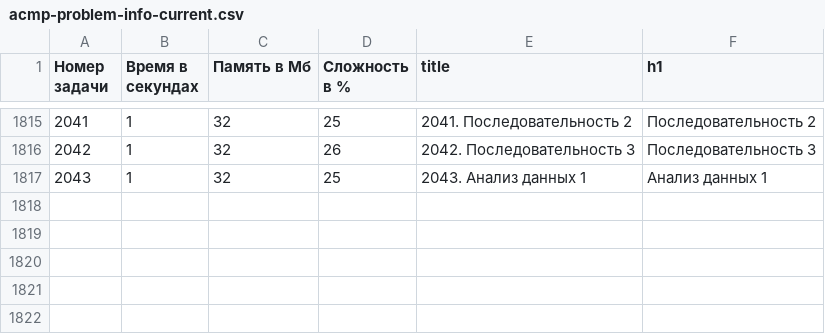
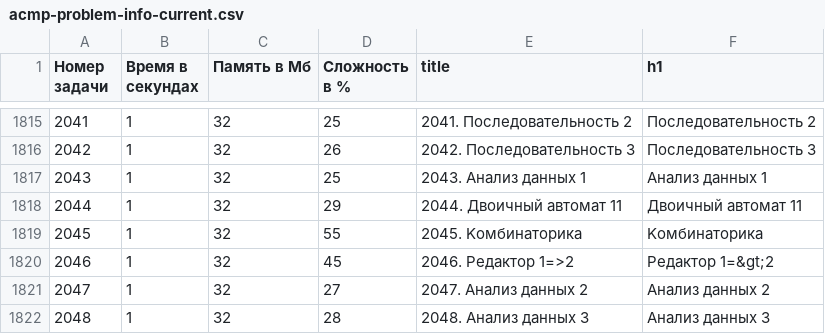
Before and after one commit to BorisMenshikov/acmp-problem-complexity-data, a CSV file: acmp-problem-info-current.csv, drawn as a sheet; only a part is shown, gaps mark what is left out.

```diff
--- a/acmp-problem-info-current.csv
+++ b/acmp-problem-info-current.csv
@@ -1817 +1817,6 @@
 2043,1,32,25,2043. Анализ данных 1,Анализ данных 1
+2044,1,32,29,2044. Двоичный автомат 11,Двоичный автомат 11
+2045,1,32,55,2045. Kомбинаторика,Kомбинаторика
+2046,1,32,45,2046. Редактор 1=>2,Редактор 1=&gt;2
+2047,1,32,27,2047. Анализ данных 2,Анализ данных 2
+2048,1,32,28,2048. Анализ данных 3,Анализ данных 3
```
Also changed, not shown: acmp-problem-complexity-current.csv, 1 other file.
